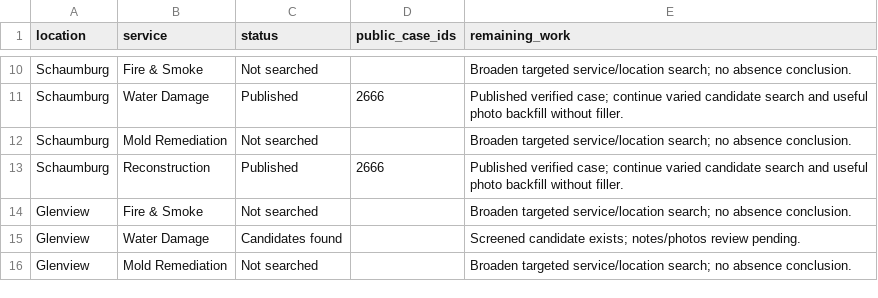
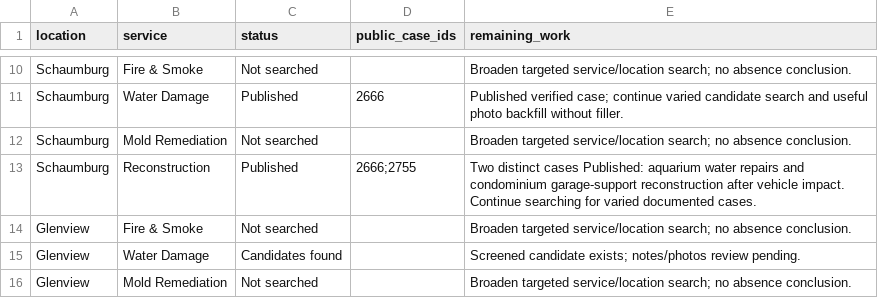
Before and after one commit to vvvetalll/gcpro-website, a CSV file: docs/projects/dash-research-matrix.csv, drawn as a sheet; only a part is shown, gaps mark what is left out.

Commit message:
Record second Schaumburg case and automatic catalogue membership

```diff
--- a/docs/projects/dash-research-matrix.csv
+++ b/docs/projects/dash-research-matrix.csv
@@ -12,3 +12,3 @@ Schaumburg,Water Damage,Published,2666,Published verified case; continue varied
 Schaumburg,Mold Remediation,Not searched,,Broaden targeted service/location search; no absence conclusion.
-Schaumburg,Reconstruction,Published,2666,Published verified case; continue varied candidate search and useful photo backfill without filler.
+Schaumburg,Reconstruction,Published,2666;2755,Two distinct cases Published: aquarium water repairs and condominium garage-support reconstruction after vehicle impact. Continue searching for varied documented cases.
 Glenview,Fire & Smoke,Not searched,,Broaden targeted service/location search; no absence conclusion.
```
Also changed, not shown: 4 other files.
